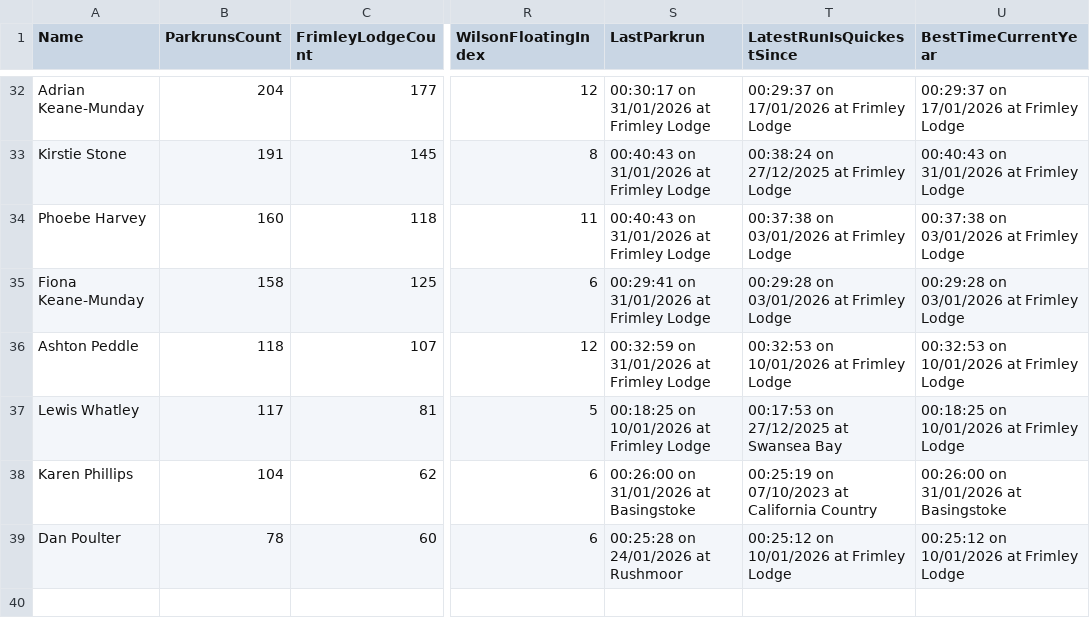
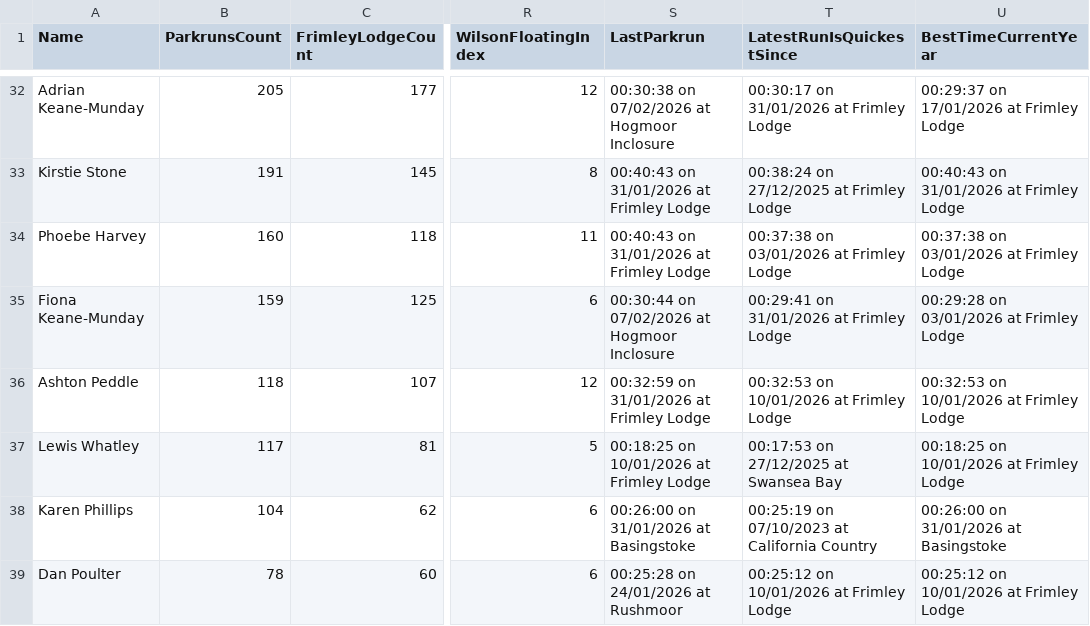
Before and after one commit to martingay1975/frimleyFlyers, a CSV file: site/res/json/byParkrunCount.csv, drawn as a sheet; only a part is shown, gaps mark what is left out; the diff covers the shown part only; the diff names each change by its address in the sheet, - before the commit and + after, or states it on an @@ line.

```diff
--- a/site/res/json/byParkrunCount.csv
+++ b/site/res/json/byParkrunCount.csv
-B32 (ParkrunsCount): 204
+B32 (ParkrunsCount): 205
-S32 (LastParkrun): 00:30:17 on 31/01/2026 at Frimley Lodge
+S32 (LastParkrun): 00:30:38 on 07/02/2026 at Hogmoor Inclosure
-T32 (LatestRunIsQuickestSince): 00:29:37 on 17/01/2026 at Frimley Lodge
+T32 (LatestRunIsQuickestSince): 00:30:17 on 31/01/2026 at Frimley Lodge
-B35 (ParkrunsCount): 158
+B35 (ParkrunsCount): 159
-S35 (LastParkrun): 00:29:41 on 31/01/2026 at Frimley Lodge
+S35 (LastParkrun): 00:30:44 on 07/02/2026 at Hogmoor Inclosure
-T35 (LatestRunIsQuickestSince): 00:29:28 on 03/01/2026 at Frimley Lodge
+T35 (LatestRunIsQuickestSince): 00:29:41 on 31/01/2026 at Frimley Lodge
```
Also changed, not shown: 65 edited cells elsewhere in this file, 28 other files.
